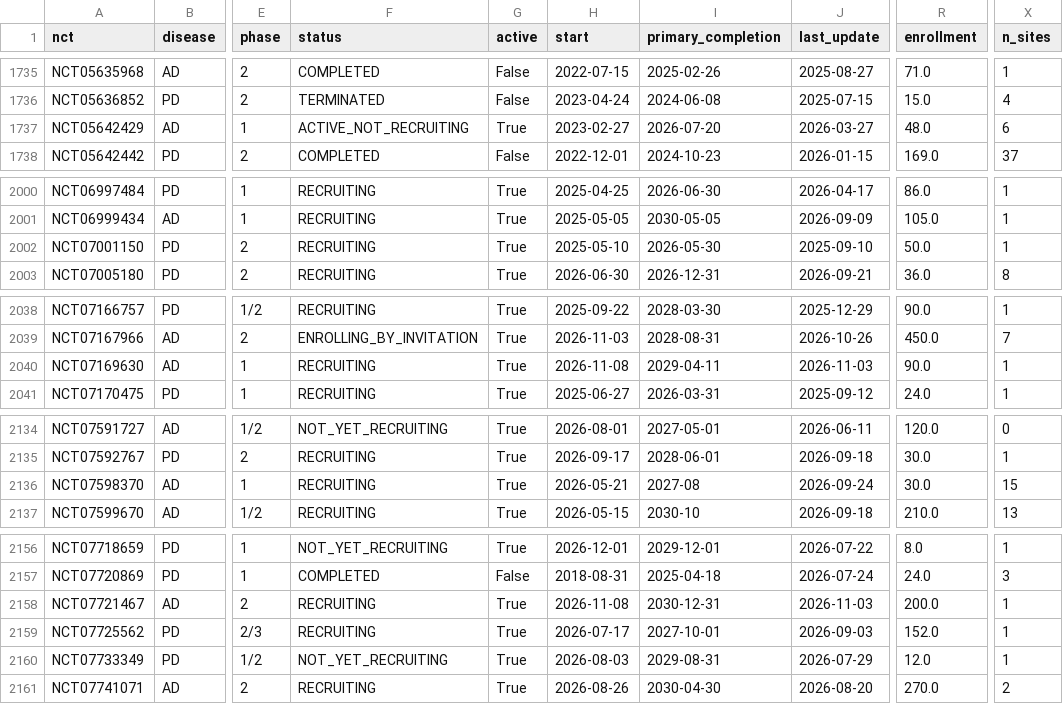
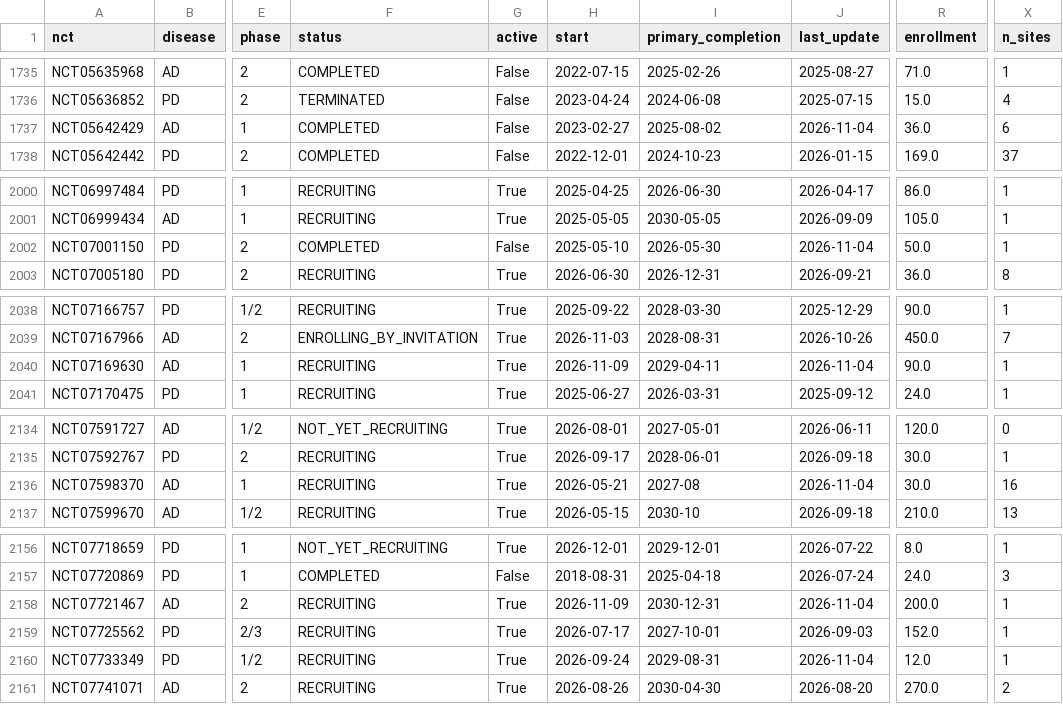
Before and after one commit to rddtrace-lab/neurotrials, a CSV file: data/trials_latest.csv, drawn as a sheet; only a part is shown, gaps mark what is left out; the diff names each change by its address in the sheet, - before the commit and + after, or states it on an @@ line.

```diff
--- a/data/trials_latest.csv
+++ b/data/trials_latest.csv
-F1737 (status): ACTIVE_NOT_RECRUITING
+F1737 (status): COMPLETED
-G1737 (active): True
+G1737 (active): False
-I1737 (primary_completion): 2026-07-20
+I1737 (primary_completion): 2025-08-02
-J1737 (last_update): 2026-03-27
+J1737 (last_update): 2026-11-04
-R1737 (enrollment): 48.0
+R1737 (enrollment): 36.0
-F2002 (status): RECRUITING
+F2002 (status): COMPLETED
-G2002 (active): True
+G2002 (active): False
-J2002 (last_update): 2025-09-10
+J2002 (last_update): 2026-11-04
-H2040 (start): 2026-11-08
+H2040 (start): 2026-11-09
-J2040 (last_update): 2026-11-03
+J2040 (last_update): 2026-11-04
-J2136 (last_update): 2026-09-24
+J2136 (last_update): 2026-11-04
-X2136 (n_sites): 15
+X2136 (n_sites): 16
-H2158 (start): 2026-11-08
+H2158 (start): 2026-11-09
-J2158 (last_update): 2026-11-03
+J2158 (last_update): 2026-11-04
-F2160 (status): NOT_YET_RECRUITING
+F2160 (status): RECRUITING
-H2160 (start): 2026-08-03
+H2160 (start): 2026-09-24
-J2160 (last_update): 2026-07-29
+J2160 (last_update): 2026-11-04
```
Also changed, not shown: data/cart/events.csv, data/cart/trials_latest.csv, 5 other files.
